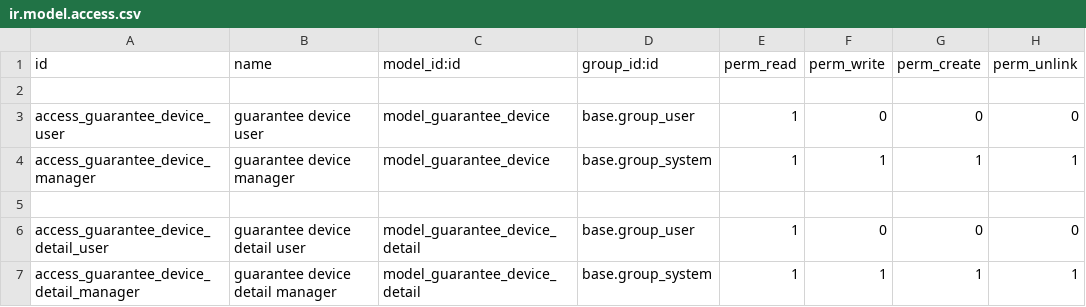
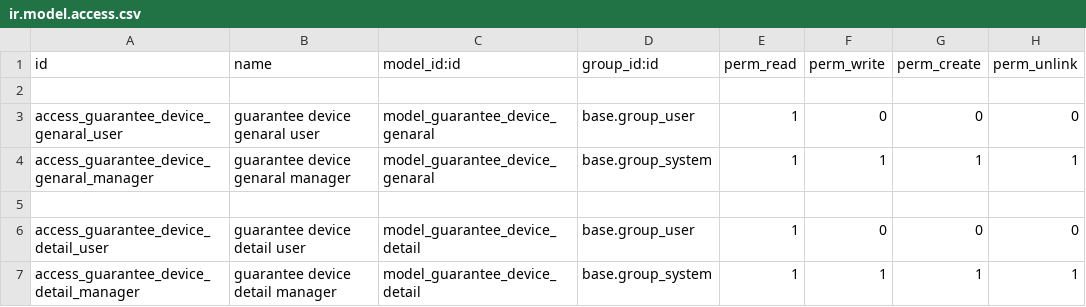
Before and after one commit to giangt4tek/StockServer, a CSV file: guarantee/security/ir.model.access.csv, drawn as a sheet.

Commit message:
guarantee model

```diff
--- a/guarantee/security/ir.model.access.csv
+++ b/guarantee/security/ir.model.access.csv
@@ -2,4 +2,4 @@ id,name,model_id:id,group_id:id,perm_read,perm_write,perm_create,perm_unlink
 
-access_guarantee_device_user,guarantee device user,model_guarantee_device,base.group_user,1,0,0,0
-access_guarantee_device_manager,guarantee device manager,model_guarantee_device,base.group_system,1,1,1,1
+access_guarantee_device_genaral_user,guarantee device genaral user,model_guarantee_device_genaral,base.group_user,1,0,0,0
+access_guarantee_device_genaral_manager,guarantee device genaral manager,model_guarantee_device_genaral,base.group_system,1,1,1,1
 
```
